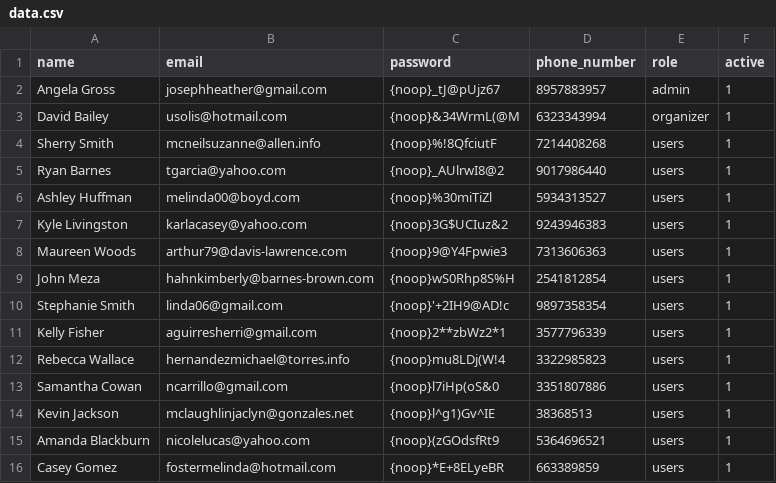
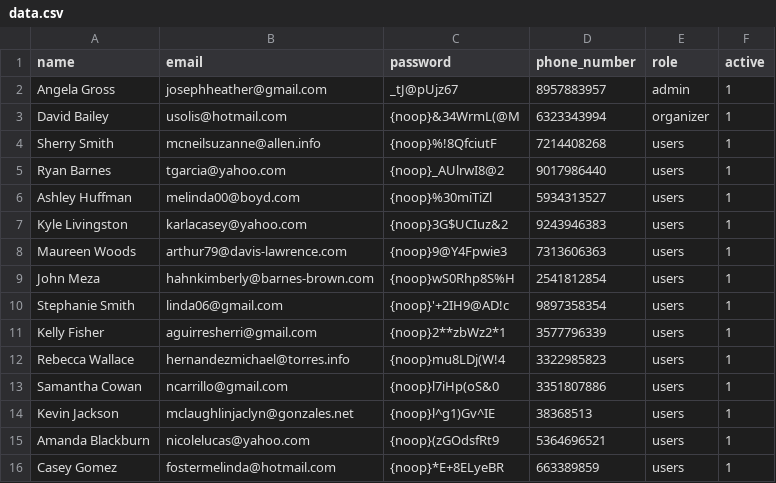
Before and after one commit to Pravin-K-V/EventManagementSystem, a CSV file: src/main/resources/data.csv, drawn as a sheet.

```diff
--- a/src/main/resources/data.csv
+++ b/src/main/resources/data.csv
@@ -1,3 +1,3 @@
 name,email,password,phone_number,role,active
-Angela Gross,josephheather@gmail.com,{noop}_tJ@pUjz67,8957883957,admin,1
+Angela Gross,josephheather@gmail.com,_tJ@pUjz67,8957883957,admin,1
 David Bailey,usolis@hotmail.com,{noop}&34WrmL(@M,6323343994,organizer,1
```
Also changed, not shown: 13 other files.
